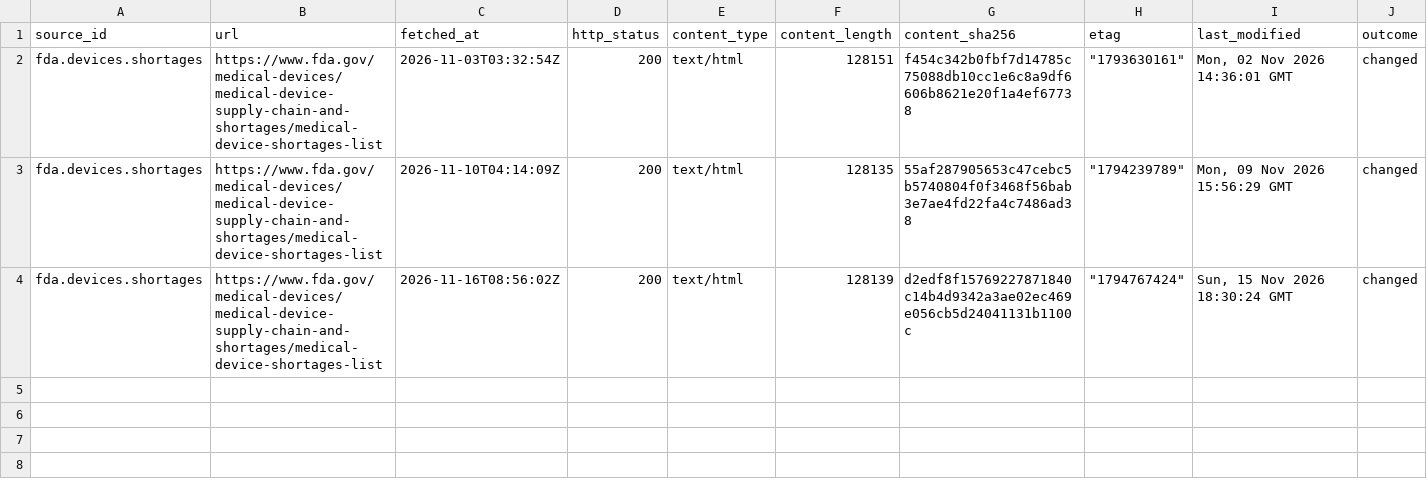
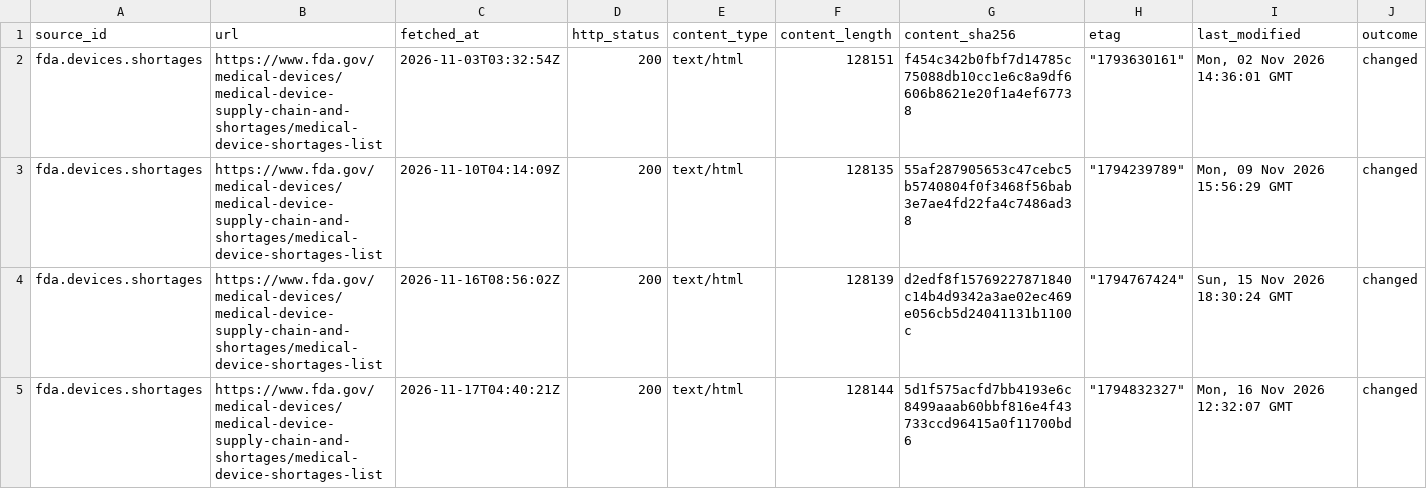
Before and after one commit to q3dresearch/wss-drug-scarcity, a CSV file: manifest/fda.devices.shortages/2026-11.csv, drawn as a sheet; only a part is shown; rows hold the shown columns only; the diff names each change by its address in the sheet, - before the commit and + after, or states it on an @@ line.

```diff
--- a/manifest/fda.devices.shortages/2026-11.csv
+++ b/manifest/fda.devices.shortages/2026-11.csv
+row 5: fda.devices.shortages | https://www.fda.gov/medical-devices/medical-device-supply-chain-and-shortages/medical-device-shortages-list | 2026-11-17T04:40:21Z | 200 | text/html | 128144 | 5d1f575acfd7bb4193e6c8499aaab60bbf816e4f43733ccd96415a0f11700bd6 | "1794832327" | Mon, 16 Nov 2026 12:32:07 GMT | changed
```
Also changed, not shown: manifest/fda.complianceactions.drugs/2026-11.csv, manifest/fda.importrefusals.recent/2026-11.csv, 17 other files.
